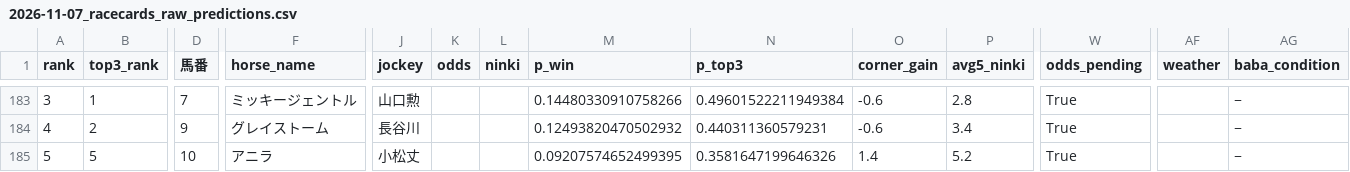
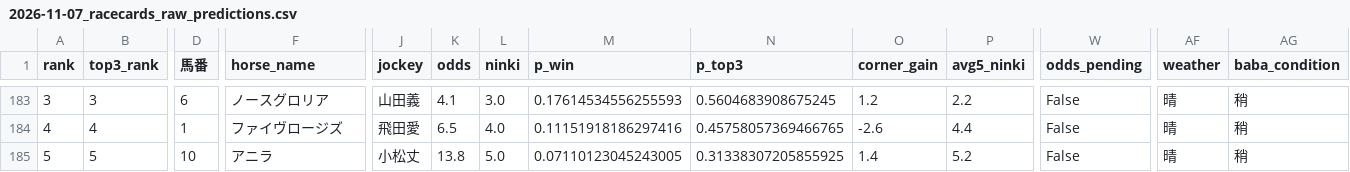
Before and after one commit to shogun524/keiba-scraper, a CSV file: scraper/scraped_data/2026-11-07_racecards_raw_predictions.csv, drawn as a sheet; only a part is shown, gaps mark what is left out; the diff covers the shown part only; the diff names each change by its address in the sheet, - before the commit and + after, or states it on an @@ line.

```diff
--- a/scraper/scraped_data/2026-11-07_racecards_raw_predictions.csv
+++ b/scraper/scraped_data/2026-11-07_racecards_raw_predictions.csv
-B183 (top3_rank): 1
+B183 (top3_rank): 3
-D183 (馬番): 7
+D183 (馬番): 6
-F183 (horse_name): ミッキージェントル
+F183 (horse_name): ノースグロリア
-J183 (jockey): 山口勲
+J183 (jockey): 山田義
-K183 (odds): (empty)
+K183 (odds): 4.1
-L183 (ninki): (empty)
+L183 (ninki): 3.0
-M183 (p_win): 0.14480330910758266
+M183 (p_win): 0.17614534556255593
-N183 (p_top3): 0.49601522211949384
+N183 (p_top3): 0.5604683908675245
-O183 (corner_gain): -0.6
+O183 (corner_gain): 1.2
-P183 (avg5_ninki): 2.8
+P183 (avg5_ninki): 2.2
-W183:W185 (odds_pending): True
+W183:W185 (odds_pending): False
-AF183:AF185 (weather): (empty)
+AF183:AF185 (weather): 晴
-AG183:AG185 (baba_condition): −
+AG183:AG185 (baba_condition): 稍
-B184 (top3_rank): 2
+B184 (top3_rank): 4
-D184 (馬番): 9
+D184 (馬番): 1
-F184 (horse_name): グレイストーム
+F184 (horse_name): ファイヴロージズ
-J184 (jockey): 長谷川
+J184 (jockey): 飛田愛
-K184 (odds): (empty)
+K184 (odds): 6.5
-L184 (ninki): (empty)
+L184 (ninki): 4.0
-M184 (p_win): 0.12493820470502932
+M184 (p_win): 0.11151918186297416
-N184 (p_top3): 0.440311360579231
+N184 (p_top3): 0.45758057369466765
-O184 (corner_gain): -0.6
+O184 (corner_gain): -2.6
-P184 (avg5_ninki): 3.4
+P184 (avg5_ninki): 4.4
-K185 (odds): (empty)
+K185 (odds): 13.8
-L185 (ninki): (empty)
+L185 (ninki): 5.0
-M185 (p_win): 0.09207574652499395
+M185 (p_win): 0.07110123045243005
-N185 (p_top3): 0.3581647199646326
+N185 (p_top3): 0.31338307205855925
```
Also changed, not shown: 122 edited cells elsewhere in this file, 3 other files.
